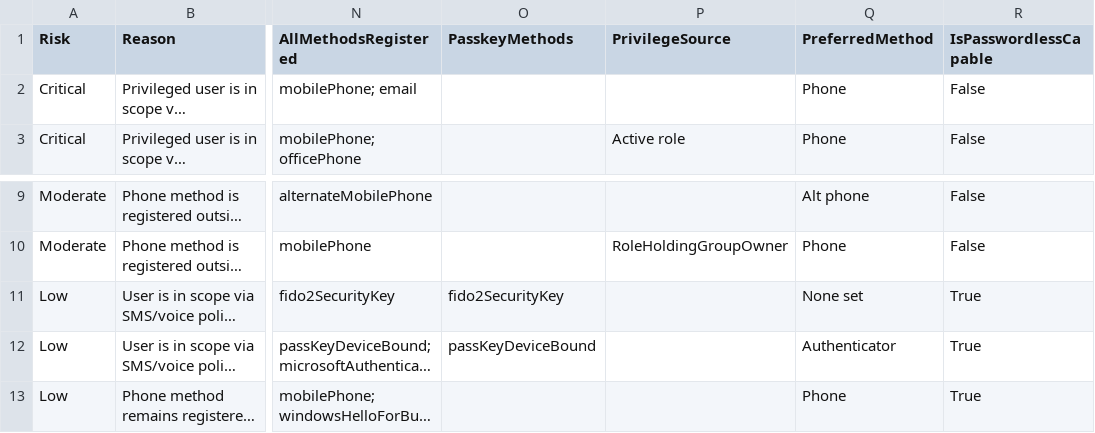
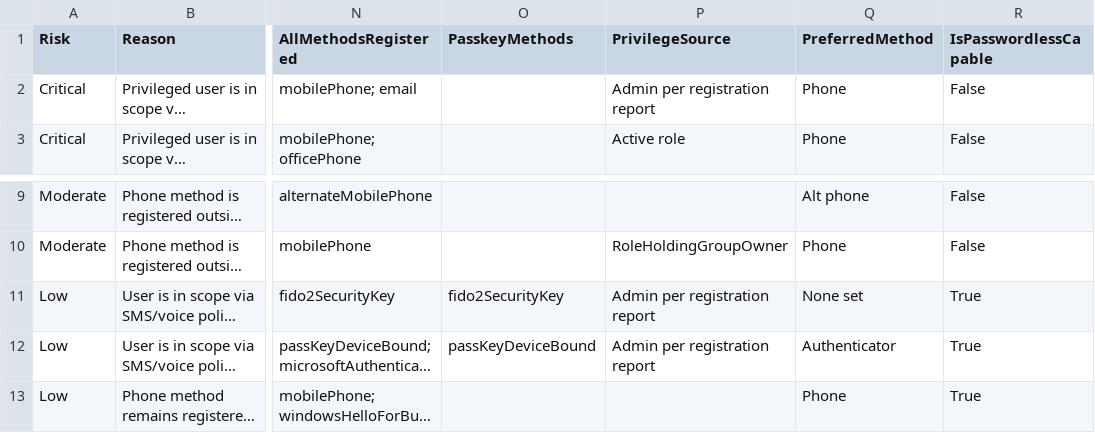
Before and after one commit to Blackvectra/entra-passkey-readiness, a CSV file: examples/Example-MigrationImpact.csv, drawn as a sheet; only a part is shown, gaps mark what is left out; long unchanged cells end in …; the diff names each change by its address in the sheet, - before the commit and + after, or states it on an @@ line.

```diff
--- a/examples/Example-MigrationImpact.csv
+++ b/examples/Example-MigrationImpact.csv
-P2 (PrivilegeSource): (empty)
+P2 (PrivilegeSource): Admin per registration report
-P11:P12 (PrivilegeSource): (empty)
+P11:P12 (PrivilegeSource): Admin per registration report
```
Also changed, not shown: examples/Example-NoPasskeyNonprivileged.csv, examples/Example-SmsVoiceNoPasskey.csv, 18 other files.
